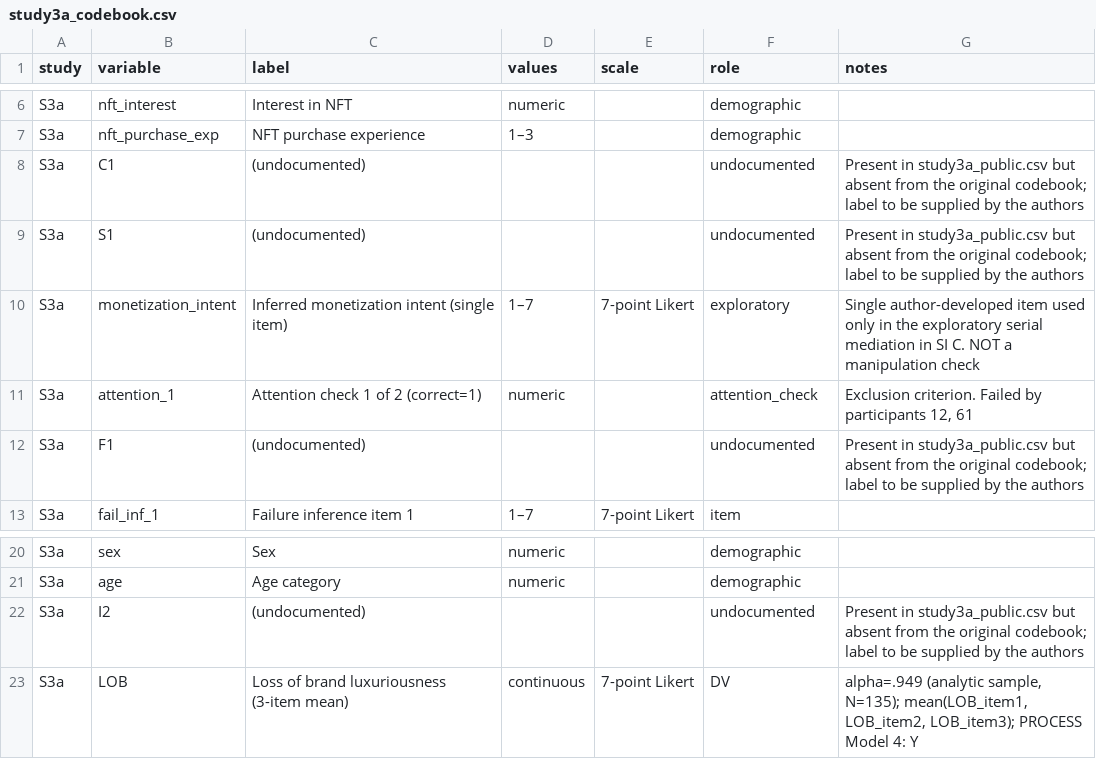
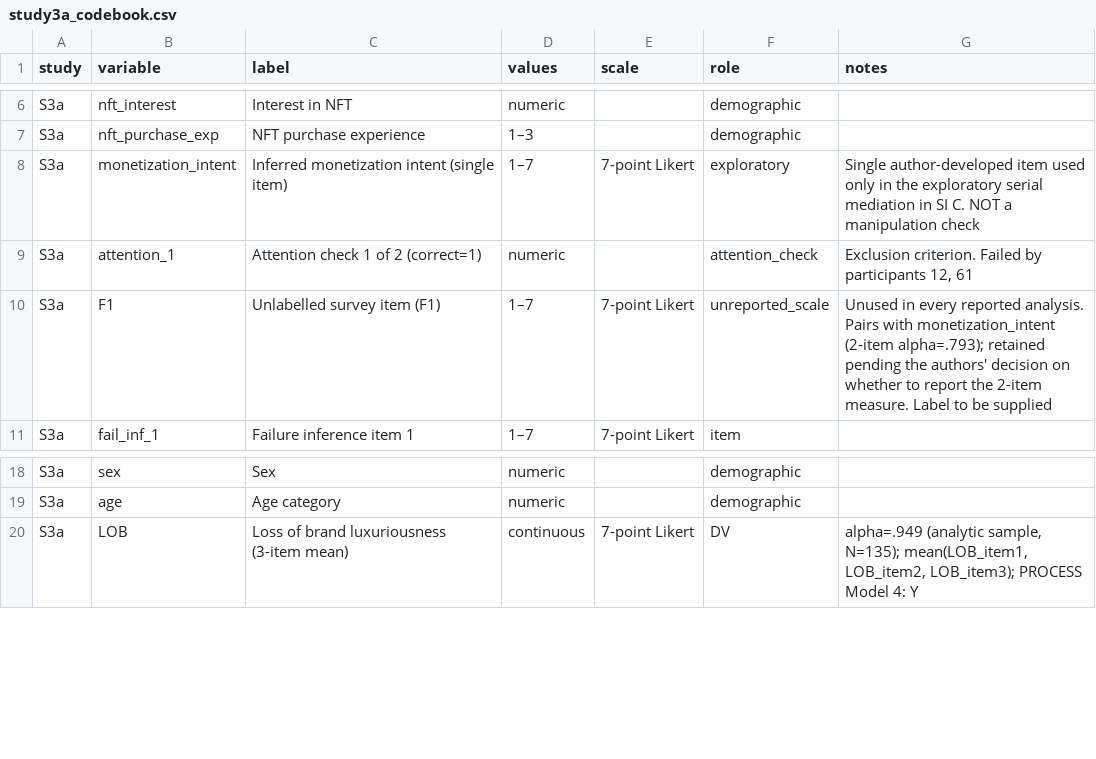
Before and after one commit to Reo-Fukuda/Reo, a CSV file: JPBM_Submission/04_analysis/data_corrections/study3a_codebook.csv, drawn as a sheet; only a part is shown, gaps mark what is left out.

```diff
--- a/JPBM_Submission/04_analysis/data_corrections/study3a_codebook.csv
+++ b/JPBM_Submission/04_analysis/data_corrections/study3a_codebook.csv
@@ -7,7 +7,5 @@ S3a,nft_interest,Interest in NFT,numeric,,demographic,
 S3a,nft_purchase_exp,NFT purchase experience,1–3,,demographic,
-S3a,C1,(undocumented),,,undocumented,Present in study3a_public.csv but absent from the original codebook; label to be supplied by the authors
-S3a,S1,(undocumented),,,undocumented,Present in study3a_public.csv but absent from the original codebook; label to be supplied by the authors
 S3a,monetization_intent,Inferred monetization intent (single item),1–7,7-point Likert,exploratory,Single author-developed item used only in the exploratory serial mediation in SI C. NOT a manipulation check
 S3a,attention_1,Attention check 1 of 2 (correct=1),numeric,,attention_check,"Exclusion criterion. Failed by participants 12, 61"
-S3a,F1,(undocumented),,,undocumented,Present in study3a_public.csv but absent from the original codebook; label to be supplied by the authors
+S3a,F1,Unlabelled survey item (F1),1–7,7-point Likert,unreported_scale,Unused in every reported analysis. Pairs with monetization_intent (2-item alpha=.793); retained pending the authors' decision on whether to report the 2-item measure. Label to be supplied
 S3a,fail_inf_1,Failure inference item 1,1–7,7-point Likert,item,
@@ -21,3 +19,2 @@ S3a,sex,Sex,numeric,,demographic,
 S3a,age,Age category,numeric,,demographic,
-S3a,I2,(undocumented),,,undocumented,Present in study3a_public.csv but absent from the original codebook; label to be supplied by the authors
 S3a,LOB,Loss of brand luxuriousness (3-item mean),continuous,7-point Likert,DV,"alpha=.949 (analytic sample, N=135); mean(LOB_item1, LOB_item2, LOB_item3); PROCESS Model 4: Y"
```
Also changed, not shown: JPBM_Submission/04_analysis/data_corrections/study2_codebook.csv, JPBM_Submission/04_analysis/data_corrections/study3b_codebook.csv, 4 other files.
